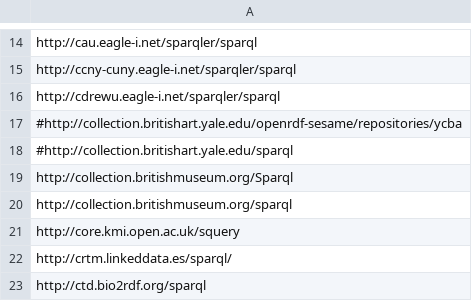
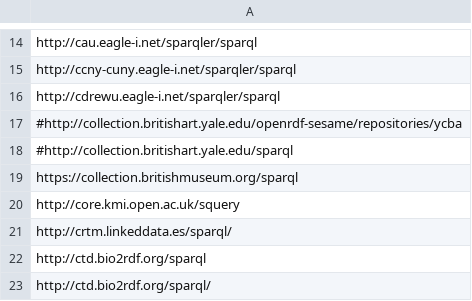
Before and after one commit to neumarcx/sparql, a CSV file: sparqlendpoint_master.csv, drawn as a sheet; only a part is shown, gaps mark what is left out; the shorter side is filled out with more unchanged rows.

Commit message:
moved to https

```diff
--- a/sparqlendpoint_master.csv
+++ b/sparqlendpoint_master.csv
@@ -18,4 +18,3 @@ http://cdrewu.eagle-i.net/sparqler/sparql
 #http://collection.britishart.yale.edu/sparql
-http://collection.britishmuseum.org/Sparql
-http://collection.britishmuseum.org/sparql
+https://collection.britishmuseum.org/sparql
 http://core.kmi.open.ac.uk/squery
```
